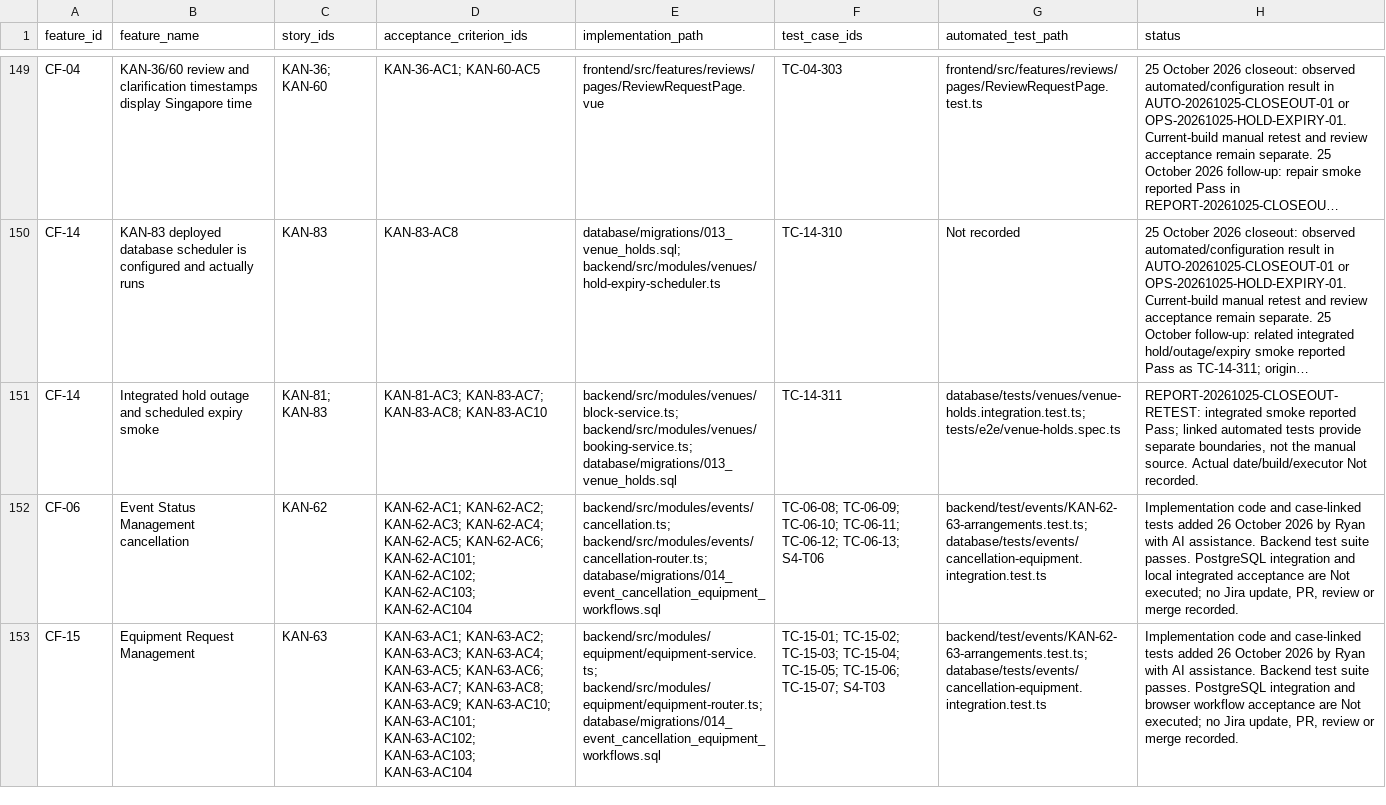
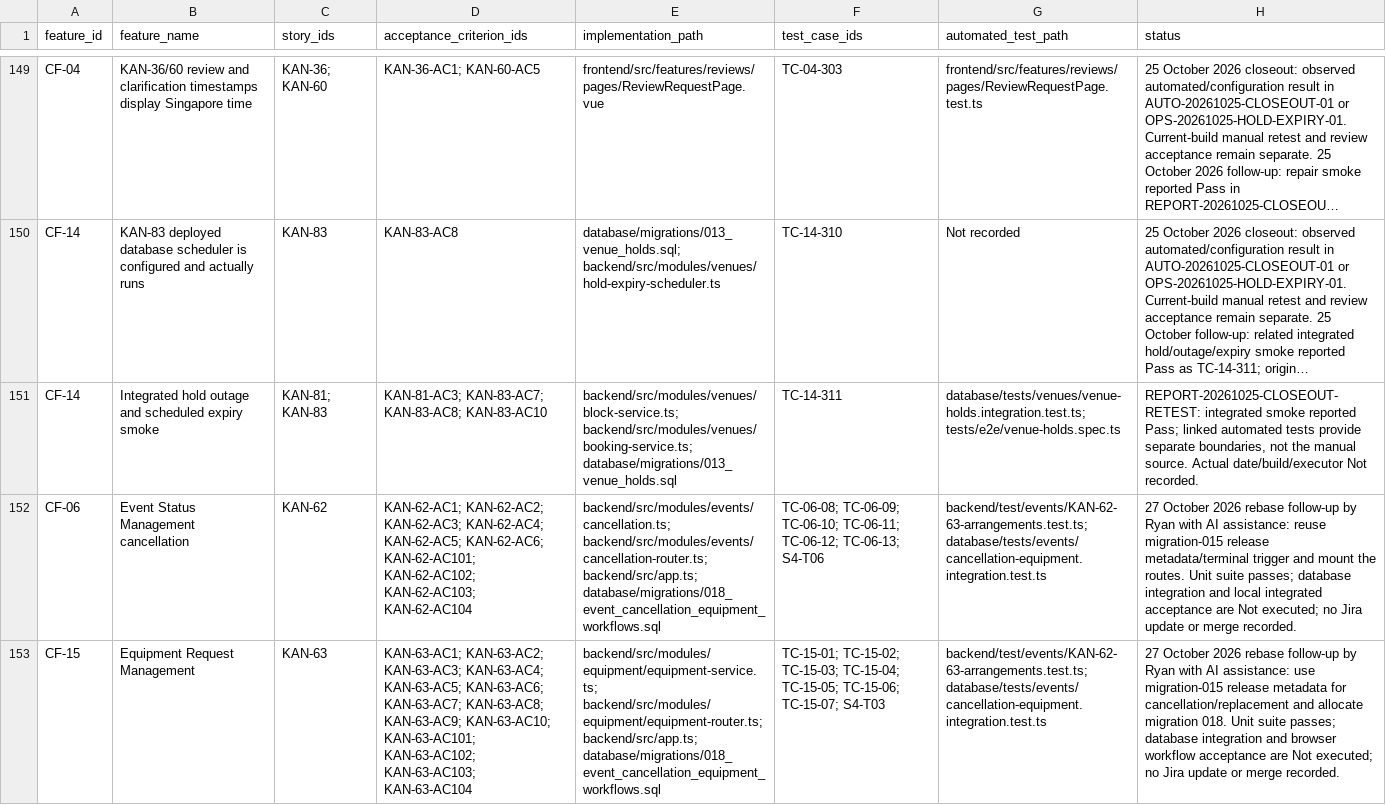
Before and after one commit to MochaLxtte/ConnectSphere, a CSV file: docs/requirements/traceability.csv, drawn as a sheet; only a part is shown, gaps mark what is left out; long unchanged cells end in …; the diff names each change by its address in the sheet, - before the commit and + after, or states it on an @@ line.

Commit message:
fix(KAN-62,KAN-63): align cancellation release model

```diff
--- a/docs/requirements/traceability.csv
+++ b/docs/requirements/traceability.csv
-E152 (implementation_path): backend/src/modules/events/cancellation.ts; backend/src/modules/events/cancellation-router.ts; database/migrations/014_event_cancellation_equipment_workflows.sql
+E152 (implementation_path): backend/src/modules/events/cancellation.ts; backend/src/modules/events/cancellation-router.ts; backend/src/app.ts; database/migrations/018_event_cancellation_equipment_workflows.sql
-H152 (status): Implementation code and case-linked tests added 26 October 2026 by Ryan with AI assistance. Backend test suite passes. PostgreSQL integration and local integrated acceptance are Not executed; no Jira update, PR, review or merge…
+H152 (status): 27 October 2026 rebase follow-up by Ryan with AI assistance: reuse migration-015 release metadata/terminal trigger and mount the routes. Unit suite passes; database integration and local integrated acceptance are Not executed; no Jira update or merge…
-E153 (implementation_path): backend/src/modules/equipment/equipment-service.ts; backend/src/modules/equipment/equipment-router.ts; database/migrations/014_event_cancellation_equipment_workflows.sql
+E153 (implementation_path): backend/src/modules/equipment/equipment-service.ts; backend/src/modules/equipment/equipment-router.ts; backend/src/app.ts; database/migrations/018_event_cancellation_equipment_workflows.sql
-H153 (status): Implementation code and case-linked tests added 26 October 2026 by Ryan with AI assistance. Backend test suite passes. PostgreSQL integration and browser workflow acceptance are Not executed; no Jira update, PR, review or merge…
+H153 (status): 27 October 2026 rebase follow-up by Ryan with AI assistance: use migration-015 release metadata for cancellation/replacement and allocate migration 018. Unit suite passes; database integration and browser workflow acceptance are Not executed; no Jira update or merge…
```
Also changed, not shown: 19 other files.
